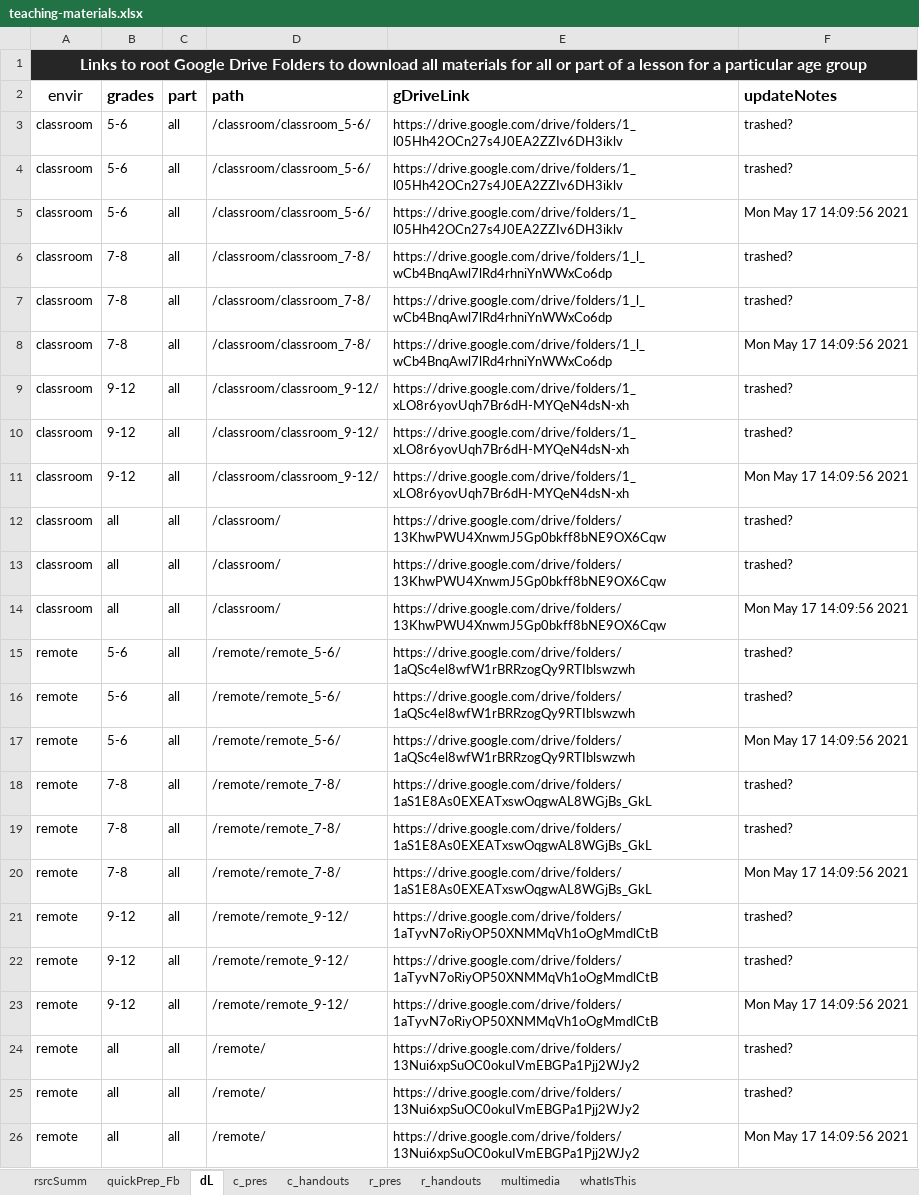
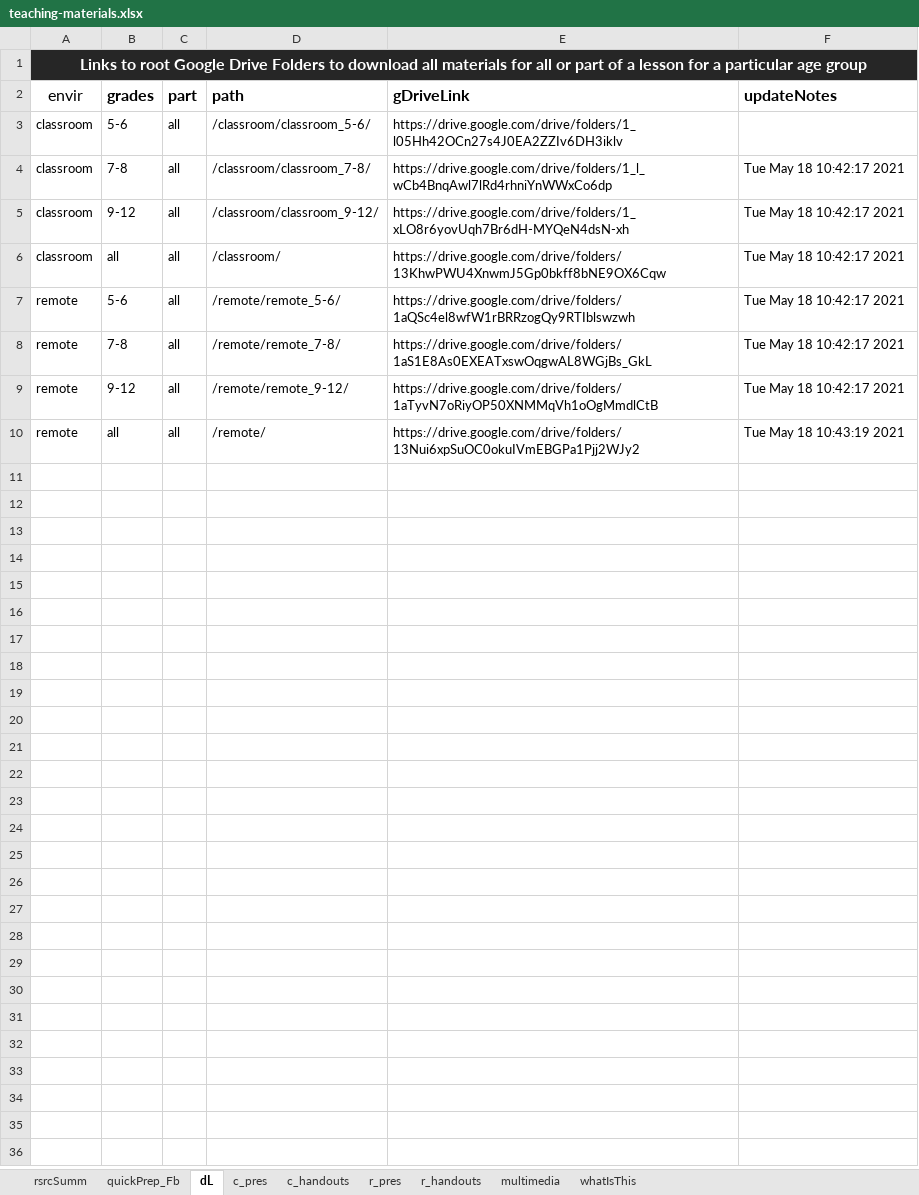
Before and after one commit to galacticpolymath/galacticPubs, an Excel workbook: meta/teaching-materials.xlsx, sheet dL, drawn as a sheet; values as stored, in another font and other column widths than the file's, no borders; conditional formats not drawn; removed rows and columns are numbered as before the commit, all else as after; the diff names each change by its address in the sheet, - before the commit and + after, or states it on an @@ line.

Commit message:
fixed issue with updateTeachingMatLinks with regex that was causing gID match issues and duplication of entries

```diff
--- a/meta/teaching-materials.xlsx (sheet dL)
+++ b/meta/teaching-materials.xlsx (sheet dL)
-F3 (updateNotes): trashed?
+F3 (updateNotes): (empty)
-row 4: classroom | 5-6 | all | /classroom/classroom_5-6/ | https://drive.google.com/drive/folders/1_l05Hh42OCn27s4J0EA2ZZIv6DH3iklv | trashed?
-row 5: classroom | 5-6 | all | /classroom/classroom_5-6/ | https://drive.google.com/drive/folders/1_l05Hh42OCn27s4J0EA2ZZIv6DH3iklv | Mon May 17 14:09:56 2021
-row 6: classroom | 7-8 | all | /classroom/classroom_7-8/ | https://drive.google.com/drive/folders/1_l_wCb4BnqAwl7lRd4rhniYnWWxCo6dp | trashed?
-row 7: classroom | 7-8 | all | /classroom/classroom_7-8/ | https://drive.google.com/drive/folders/1_l_wCb4BnqAwl7lRd4rhniYnWWxCo6dp | trashed?
-F4 (updateNotes): Mon May 17 14:09:56 2021
+F4 (updateNotes): Tue May 18 10:42:17 2021
-row 9: classroom | 9-12 | all | /classroom/classroom_9-12/ | https://drive.google.com/drive/folders/1_xLO8r6yovUqh7Br6dH-MYQeN4dsN-xh | trashed?
-row 10: classroom | 9-12 | all | /classroom/classroom_9-12/ | https://drive.google.com/drive/folders/1_xLO8r6yovUqh7Br6dH-MYQeN4dsN-xh | trashed?
-F5 (updateNotes): Mon May 17 14:09:56 2021
+F5 (updateNotes): Tue May 18 10:42:17 2021
-row 12: classroom | all | all | /classroom/ | https://drive.google.com/drive/folders/13KhwPWU4XnwmJ5Gp0bkff8bNE9OX6Cqw | trashed?
-row 13: classroom | all | all | /classroom/ | https://drive.google.com/drive/folders/13KhwPWU4XnwmJ5Gp0bkff8bNE9OX6Cqw | trashed?
-F6 (updateNotes): Mon May 17 14:09:56 2021
+F6 (updateNotes): Tue May 18 10:42:17 2021
-row 15: remote | 5-6 | all | /remote/remote_5-6/ | https://drive.google.com/drive/folders/1aQSc4el8wfW1rBRRzogQy9RTIblswzwh | trashed?
-row 16: remote | 5-6 | all | /remote/remote_5-6/ | https://drive.google.com/drive/folders/1aQSc4el8wfW1rBRRzogQy9RTIblswzwh | trashed?
-F7 (updateNotes): Mon May 17 14:09:56 2021
+F7 (updateNotes): Tue May 18 10:42:17 2021
-row 18: remote | 7-8 | all | /remote/remote_7-8/ | https://drive.google.com/drive/folders/1aS1E8As0EXEATxswOqgwAL8WGjBs_GkL | trashed?
-row 19: remote | 7-8 | all | /remote/remote_7-8/ | https://drive.google.com/drive/folders/1aS1E8As0EXEATxswOqgwAL8WGjBs_GkL | trashed?
-F8 (updateNotes): Mon May 17 14:09:56 2021
+F8 (updateNotes): Tue May 18 10:42:17 2021
-row 21: remote | 9-12 | all | /remote/remote_9-12/ | https://drive.google.com/drive/folders/1aTyvN7oRiyOP50XNMMqVh1oOgMmdlCtB | trashed?
-row 22: remote | 9-12 | all | /remote/remote_9-12/ | https://drive.google.com/drive/folders/1aTyvN7oRiyOP50XNMMqVh1oOgMmdlCtB | trashed?
-F9 (updateNotes): Mon May 17 14:09:56 2021
+F9 (updateNotes): Tue May 18 10:42:17 2021
-row 24: remote | all | all | /remote/ | https://drive.google.com/drive/folders/13Nui6xpSuOC0okuIVmEBGPa1Pjj2WJy2 | trashed?
-row 25: remote | all | all | /remote/ | https://drive.google.com/drive/folders/13Nui6xpSuOC0okuIVmEBGPa1Pjj2WJy2 | trashed?
-F10 (updateNotes): Mon May 17 14:09:56 2021
+F10 (updateNotes): Tue May 18 10:43:19 2021
```
Also changed, not shown: 1 other file.
